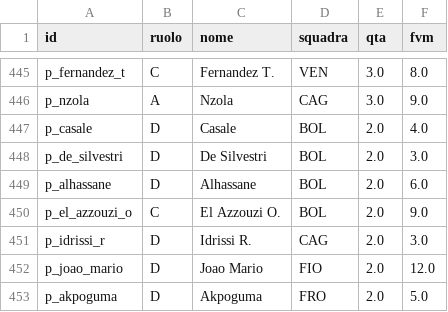
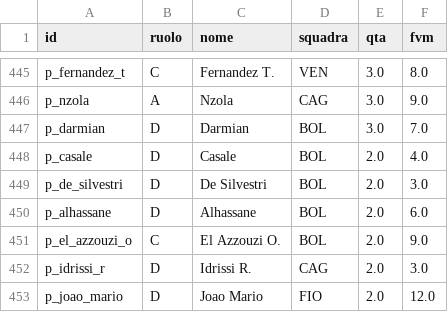
Before and after one commit to Daddie2/Fantacalcio, a CSV file: data/quotazioni.csv, drawn as a sheet; only a part is shown, gaps mark what is left out; the shorter side is filled out with more unchanged rows; the diff names each change by its address in the sheet, - before the commit and + after, or states it on an @@ line.

```diff
--- a/data/quotazioni.csv
+++ b/data/quotazioni.csv
+row 447: p_darmian | D | Darmian | BOL | 3.0 | 7.0
```
Also changed, not shown: data/indisponibili.csv, data/stats_curr.csv.
